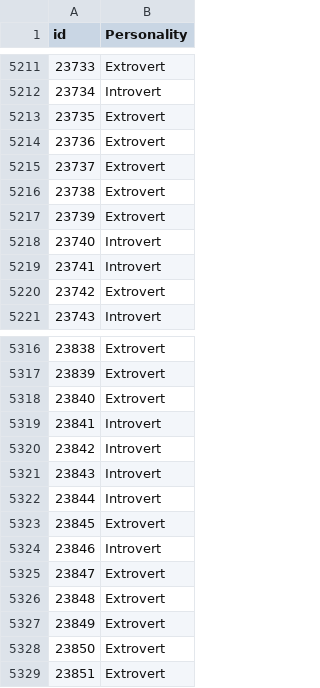
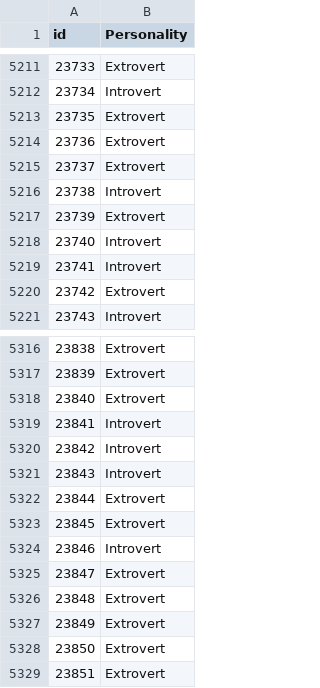
Before and after one commit to Ricardouchub/Predict-the-Introverts-from-the-Extroverts-Kaggle-Competition, a CSV file: submission2.csv, drawn as a sheet; only a part is shown, gaps mark what is left out; the diff covers the shown part only.

```diff
--- a/submission2.csv
+++ b/submission2.csv
@@ -5215,3 +5215,3 @@ id,Personality
 23737,Extrovert
-23738,Extrovert
+23738,Introvert
 23739,Extrovert
@@ -5321,3 +5321,3 @@ id,Personality
 23843,Introvert
-23844,Introvert
+23844,Extrovert
 23845,Extrovert
```
Also changed, not shown: 10 edited cells elsewhere in this file.
